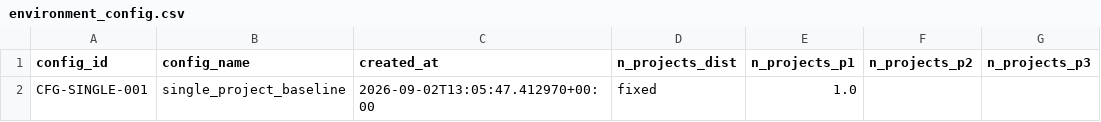
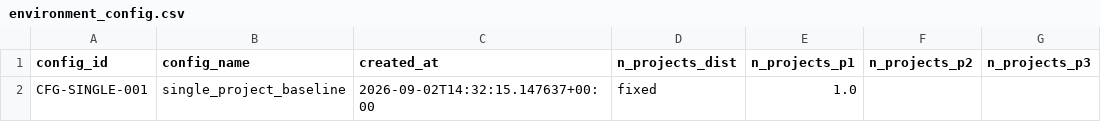
Before and after one commit to UDynamic/PPO-project-portfolio-budgeting-AI-agent, a CSV file: src/db/exports/environment_config.csv, drawn as a sheet; only a part is shown; the diff names each change by its address in the sheet, - before the commit and + after, or states it on an @@ line.

```diff
--- a/src/db/exports/environment_config.csv
+++ b/src/db/exports/environment_config.csv
-C2 (created_at): 2026-09-02T13:05:47.412970+00:00
+C2 (created_at): 2026-09-02T14:32:15.147637+00:00
```
Also changed, not shown: src/db/exports/milestones_profile.csv, src/db/exports/portfolio_observation.csv, 8 other files.
